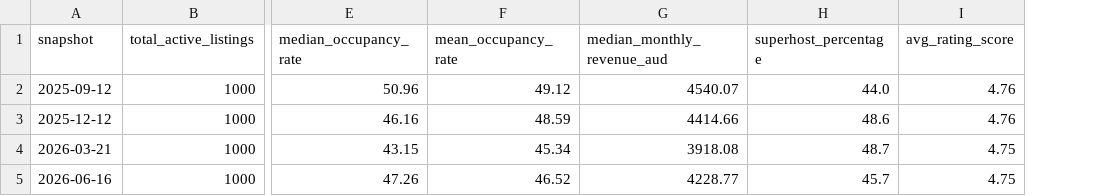
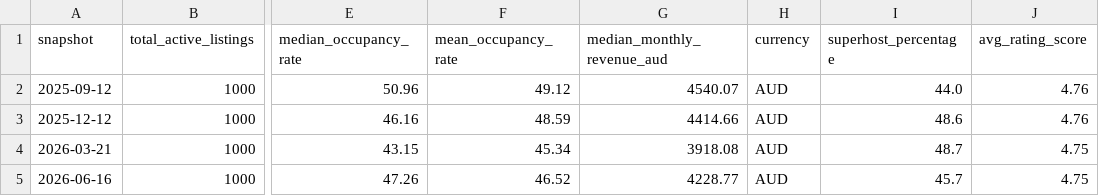
Before and after one commit to bolalinh/2627-LTXLDL-Airbnb-DSE2049-C01-G01-sydney, a CSV file: data/processed/kpi_by_snapshot.csv, drawn as a sheet; only a part is shown, gaps mark what is left out; the diff names each change by its address in the sheet, - before the commit and + after, or states it on an @@ line.

Commit message:
feat: make currency dynamically configured from yaml across qa, kpi and viz

```diff
--- a/data/processed/kpi_by_snapshot.csv
+++ b/data/processed/kpi_by_snapshot.csv
+column H (currency), rows 2-5: all AUD
```
Also changed, not shown: 5 other files.
